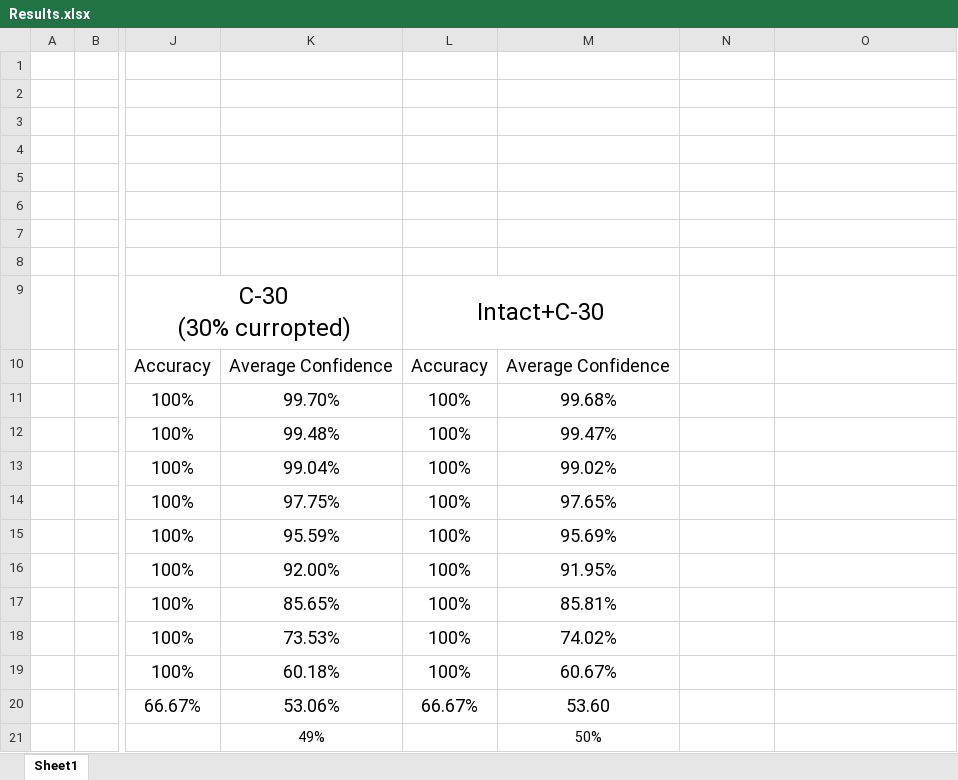
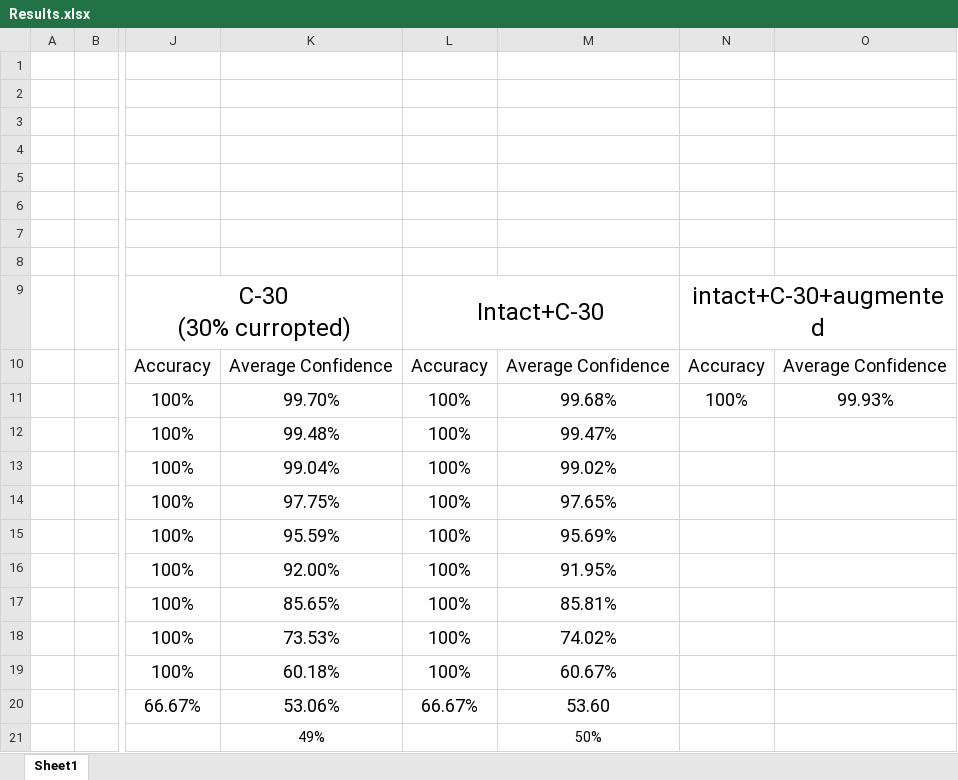
Before and after one commit to moeIsAwesome/puf-auth-ml, an Excel workbook: reports/Results.xlsx, sheet Sheet1, drawn as a sheet; only a part is shown, gaps mark what is left out; values as stored, in another font and other column widths than the file's, no borders; charts and pictures not drawn; the diff names each change by its address in the sheet, - before the commit and + after, or states it on an @@ line.

```diff
--- a/reports/Results.xlsx (sheet Sheet1)
+++ b/reports/Results.xlsx (sheet Sheet1)
-N9: (empty)
+N9: intact+C-30+augmented
+N9:O9 merged
-N10: (empty)
+N10: Accuracy
-O10: (empty)
+O10: Average Confidence
-N11: (empty)
+N11: 100%
-O11: (empty)
+O11: 99.93%
```
Also changed, not shown: 8 other files.
